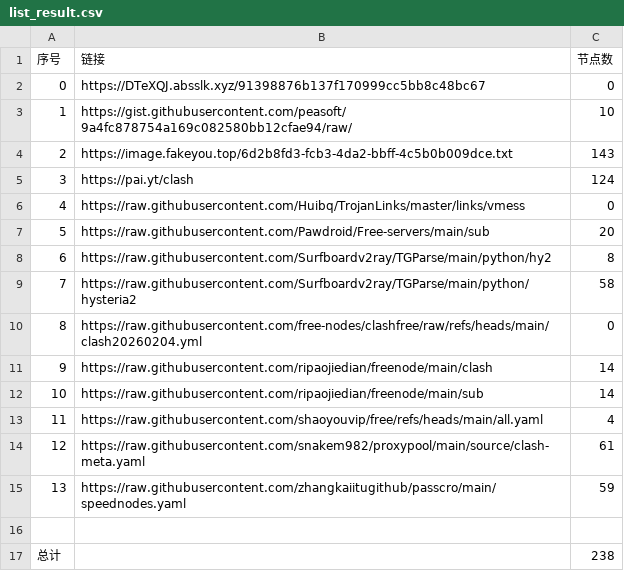
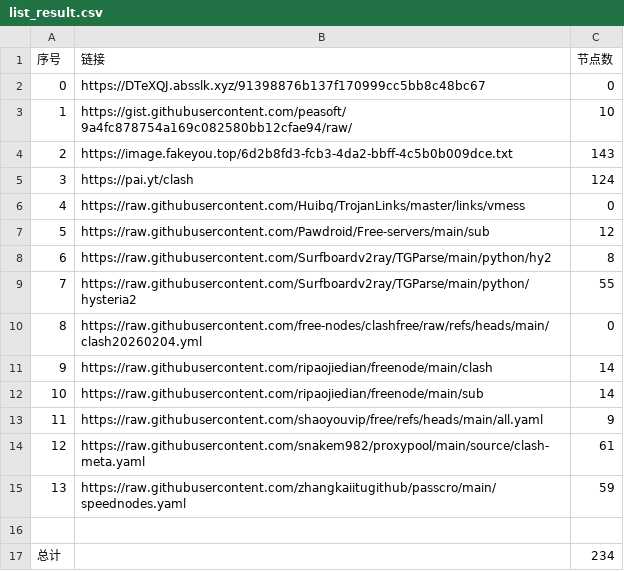
Before and after one commit to ResonanceForge/NoMoreWalls, a CSV file: list_result.csv, drawn as a sheet.

```diff
--- a/list_result.csv
+++ b/list_result.csv
@@ -6,5 +6,5 @@
 4,https://raw.githubusercontent.com/Huibq/TrojanLinks/master/links/vmess,0
-5,https://raw.githubusercontent.com/Pawdroid/Free-servers/main/sub,20
+5,https://raw.githubusercontent.com/Pawdroid/Free-servers/main/sub,12
 6,https://raw.githubusercontent.com/Surfboardv2ray/TGParse/main/python/hy2,8
-7,https://raw.githubusercontent.com/Surfboardv2ray/TGParse/main/python/hysteria2,58
+7,https://raw.githubusercontent.com/Surfboardv2ray/TGParse/main/python/hysteria2,55
 8,https://raw.githubusercontent.com/free-nodes/clashfree/raw/refs/heads/main/clash20260204.yml,0
@@ -12,3 +12,3 @@
 10,https://raw.githubusercontent.com/ripaojiedian/freenode/main/sub,14
-11,https://raw.githubusercontent.com/shaoyouvip/free/refs/heads/main/all.yaml,4
+11,https://raw.githubusercontent.com/shaoyouvip/free/refs/heads/main/all.yaml,9
 12,https://raw.githubusercontent.com/snakem982/proxypool/main/source/clash-meta.yaml,61
@@ -16,2 +16,2 @@
 
-总计,,238
+总计,,234
```
Also changed, not shown: 17 other files.
